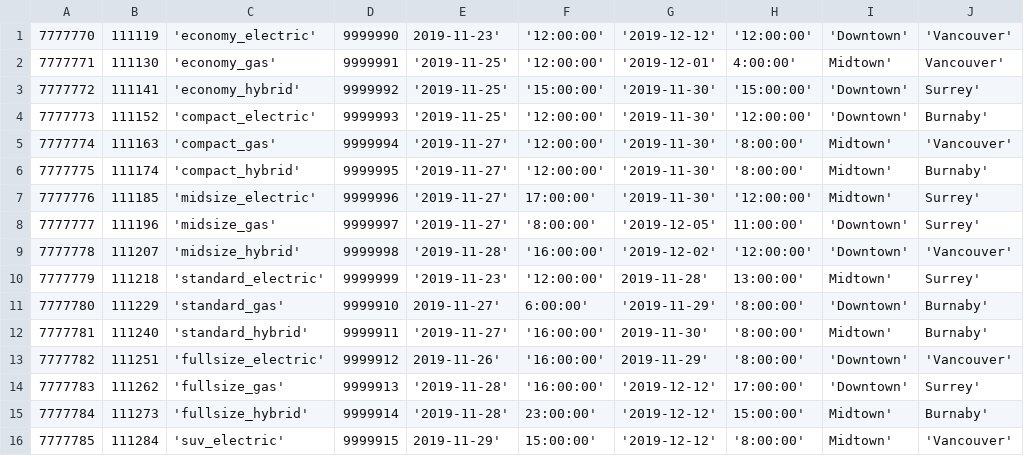
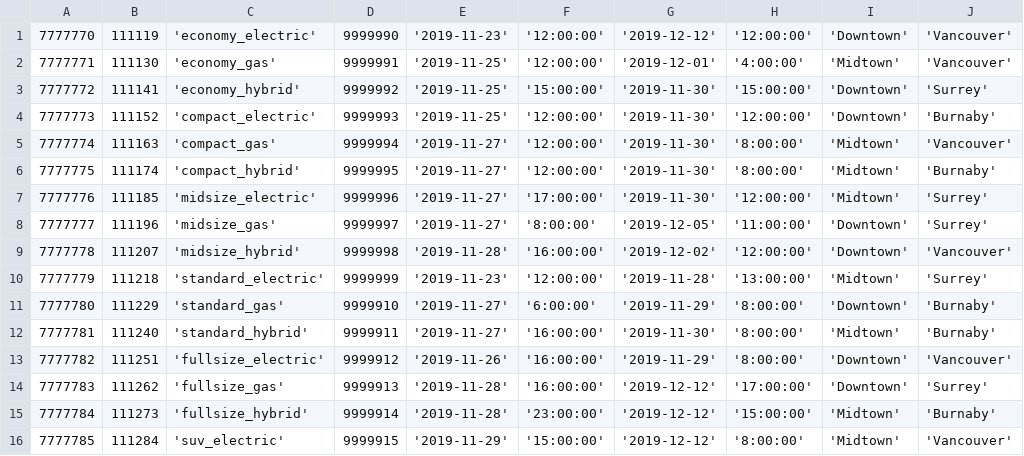
Before and after one commit to Kevin0115/SuperRent, a CSV file: mock_data/reservation.csv, drawn as a sheet; only a part is shown; the diff covers the shown part only.

```diff
--- a/mock_data/reservation.csv
+++ b/mock_data/reservation.csv
@@ -1,16 +1,16 @@
-7777770,111119,'economy_electric',9999990,2019-11-23','12:00:00','2019-12-12','12:00:00','Downtown','Vancouver'
-7777771,111130,'economy_gas',9999991,'2019-11-25','12:00:00','2019-12-01',4:00:00',Midtown',Vancouver'
-7777772,111141,'economy_hybrid',9999992,'2019-11-25','15:00:00','2019-11-30','15:00:00','Downtown',Surrey'
-7777773,111152,'compact_electric',9999993,'2019-11-25','12:00:00','2019-11-30','12:00:00','Downtown',Burnaby'
-7777774,111163,'compact_gas',9999994,'2019-11-27','12:00:00','2019-11-30','8:00:00',Midtown','Vancouver'
-7777775,111174,'compact_hybrid',9999995,'2019-11-27','12:00:00','2019-11-30','8:00:00',Midtown',Burnaby'
-7777776,111185,'midsize_electric',9999996,'2019-11-27',17:00:00','2019-11-30','12:00:00',Midtown',Surrey'
-7777777,111196,'midsize_gas',9999997,'2019-11-27','8:00:00','2019-12-05',11:00:00','Downtown',Surrey'
+7777770,111119,'economy_electric',9999990,'2019-11-23','12:00:00','2019-12-12','12:00:00','Downtown','Vancouver'
+7777771,111130,'economy_gas',9999991,'2019-11-25','12:00:00','2019-12-01','4:00:00','Midtown','Vancouver'
+7777772,111141,'economy_hybrid',9999992,'2019-11-25','15:00:00','2019-11-30','15:00:00','Downtown','Surrey'
+7777773,111152,'compact_electric',9999993,'2019-11-25','12:00:00','2019-11-30','12:00:00','Downtown','Burnaby'
+7777774,111163,'compact_gas',9999994,'2019-11-27','12:00:00','2019-11-30','8:00:00','Midtown','Vancouver'
+7777775,111174,'compact_hybrid',9999995,'2019-11-27','12:00:00','2019-11-30','8:00:00','Midtown','Burnaby'
+7777776,111185,'midsize_electric',9999996,'2019-11-27','17:00:00','2019-11-30','12:00:00','Midtown','Surrey'
+7777777,111196,'midsize_gas',9999997,'2019-11-27','8:00:00','2019-12-05','11:00:00','Downtown','Surrey'
 7777778,111207,'midsize_hybrid',9999998,'2019-11-28','16:00:00','2019-12-02','12:00:00','Downtown','Vancouver'
-7777779,111218,'standard_electric',9999999,'2019-11-23','12:00:00',2019-11-28',13:00:00',Midtown',Surrey'
-7777780,111229,'standard_gas',9999910,2019-11-27',6:00:00','2019-11-29','8:00:00','Downtown',Burnaby'
-7777781,111240,'standard_hybrid',9999911,'2019-11-27','16:00:00',2019-11-30','8:00:00',Midtown',Burnaby'
-7777782,111251,'fullsize_electric',9999912,2019-11-26','16:00:00',2019-11-29','8:00:00','Downtown','Vancouver'
-7777783,111262,'fullsize_gas',9999913,'2019-11-28','16:00:00','2019-12-12',17:00:00','Downtown',Surrey'
-7777784,111273,'fullsize_hybrid',9999914,'2019-11-28',23:00:00','2019-12-12',15:00:00',Midtown',Burnaby'
-7777785,111284,'suv_electric',9999915,2019-11-29',15:00:00','2019-12-12','8:00:00',Midtown','Vancouver'
+7777779,111218,'standard_electric',9999999,'2019-11-23','12:00:00','2019-11-28','13:00:00','Midtown','Surrey'
+7777780,111229,'standard_gas',9999910,'2019-11-27','6:00:00','2019-11-29','8:00:00','Downtown','Burnaby'
+7777781,111240,'standard_hybrid',9999911,'2019-11-27','16:00:00','2019-11-30','8:00:00','Midtown','Burnaby'
+7777782,111251,'fullsize_electric',9999912,'2019-11-26','16:00:00','2019-11-29','8:00:00','Downtown','Vancouver'
+7777783,111262,'fullsize_gas',9999913,'2019-11-28','16:00:00','2019-12-12','17:00:00','Downtown','Surrey'
+7777784,111273,'fullsize_hybrid',9999914,'2019-11-28','23:00:00','2019-12-12','15:00:00','Midtown','Burnaby'
+7777785,111284,'suv_electric',9999915,'2019-11-29','15:00:00','2019-12-12','8:00:00','Midtown','Vancouver'
```
Also changed, not shown: 12 edited cells elsewhere in this file, mock_data/rentals.csv, mock_data/returns.csv, 1 other file.
